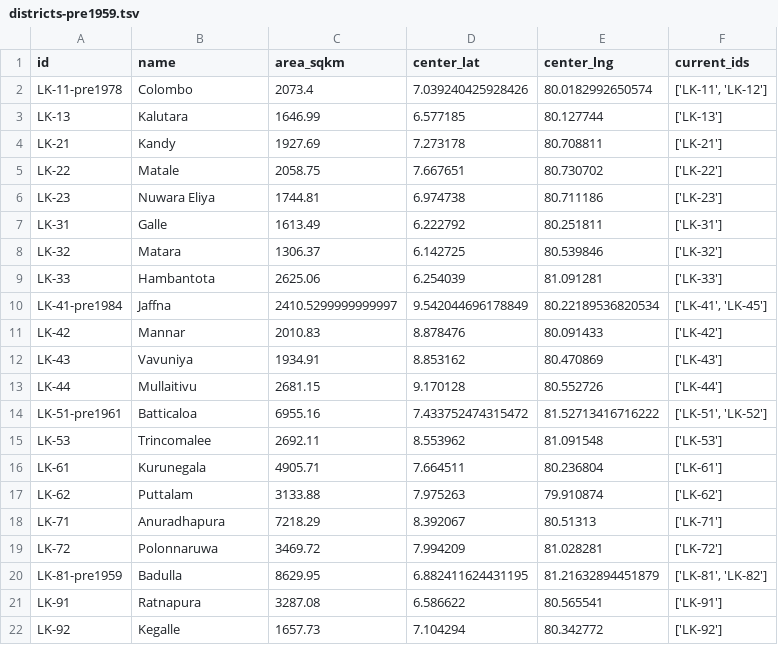
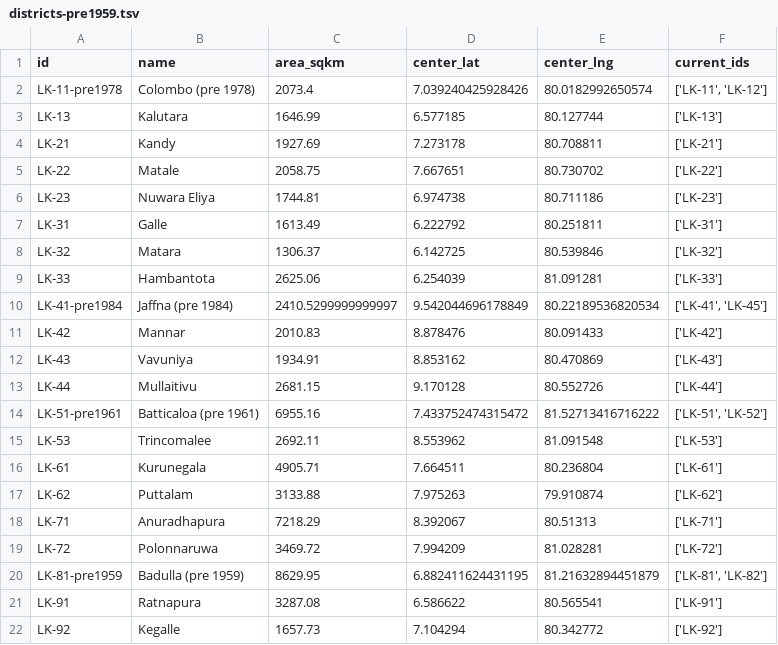
Before and after one commit to nuuuwan/lk_admin_regions, a TSV file: data/ents/history/districts-pre1959.tsv, drawn as a sheet.

```diff
--- a/data/ents/history/districts-pre1959.tsv
+++ b/data/ents/history/districts-pre1959.tsv
@@ -1,3 +1,3 @@
 id	name	area_sqkm	center_lat	center_lng	current_ids
-LK-11-pre1978	Colombo	2073.4	7.039240425928426	80.0182992650574	['LK-11', 'LK-12']
+LK-11-pre1978	Colombo (pre 1978)	2073.4	7.039240425928426	80.0182992650574	['LK-11', 'LK-12']
 LK-13	Kalutara	1646.99	6.577185	80.127744	['LK-13']
@@ -9,3 +9,3 @@ LK-32	Matara	1306.37	6.142725	80.539846	['LK-32']
 LK-33	Hambantota	2625.06	6.254039	81.091281	['LK-33']
-LK-41-pre1984	Jaffna	2410.5299999999997	9.542044696178849	80.22189536820534	['LK-41', 'LK-45']
+LK-41-pre1984	Jaffna (pre 1984)	2410.5299999999997	9.542044696178849	80.22189536820534	['LK-41', 'LK-45']
 LK-42	Mannar	2010.83	8.878476	80.091433	['LK-42']
@@ -13,3 +13,3 @@ LK-43	Vavuniya	1934.91	8.853162	80.470869	['LK-43']
 LK-44	Mullaitivu	2681.15	9.170128	80.552726	['LK-44']
-LK-51-pre1961	Batticaloa	6955.16	7.433752474315472	81.52713416716222	['LK-51', 'LK-52']
+LK-51-pre1961	Batticaloa (pre 1961)	6955.16	7.433752474315472	81.52713416716222	['LK-51', 'LK-52']
 LK-53	Trincomalee	2692.11	8.553962	81.091548	['LK-53']
@@ -19,3 +19,3 @@ LK-71	Anuradhapura	7218.29	8.392067	80.51313	['LK-71']
 LK-72	Polonnaruwa	3469.72	7.994209	81.028281	['LK-72']
-LK-81-pre1959	Badulla	8629.95	6.882411624431195	81.21632894451879	['LK-81', 'LK-82']
+LK-81-pre1959	Badulla (pre 1959)	8629.95	6.882411624431195	81.21632894451879	['LK-81', 'LK-82']
 LK-91	Ratnapura	3287.08	6.586622	80.565541	['LK-91']
```
Also changed, not shown: data/ents/history/districts-pre1961.tsv, data/ents/history/districts-pre1978.tsv, 8 other files.
